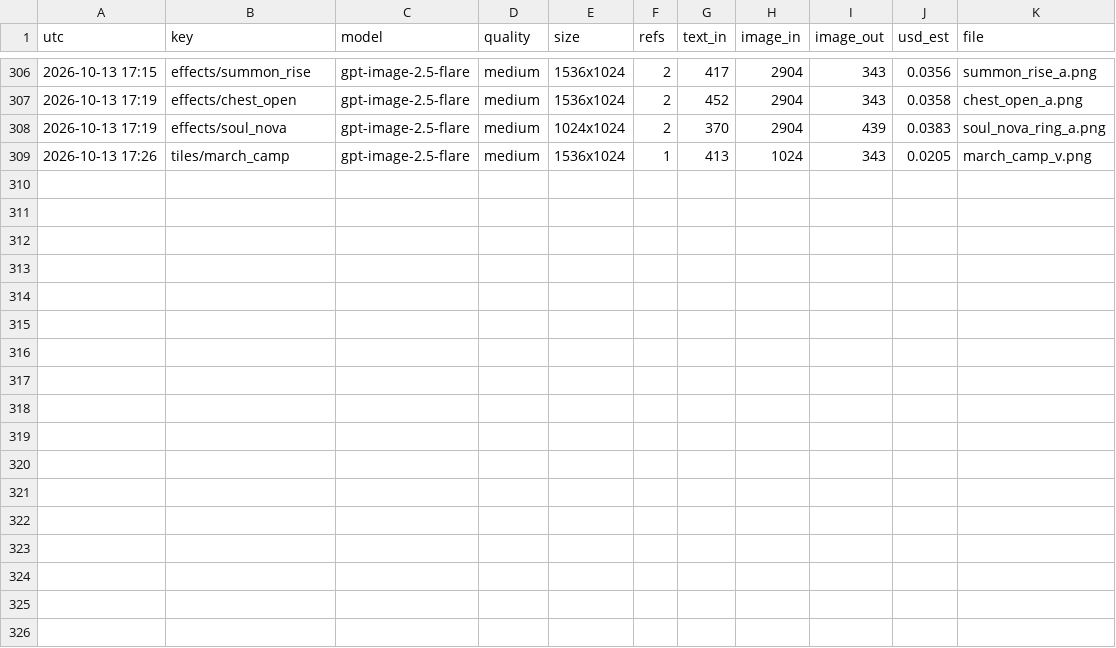
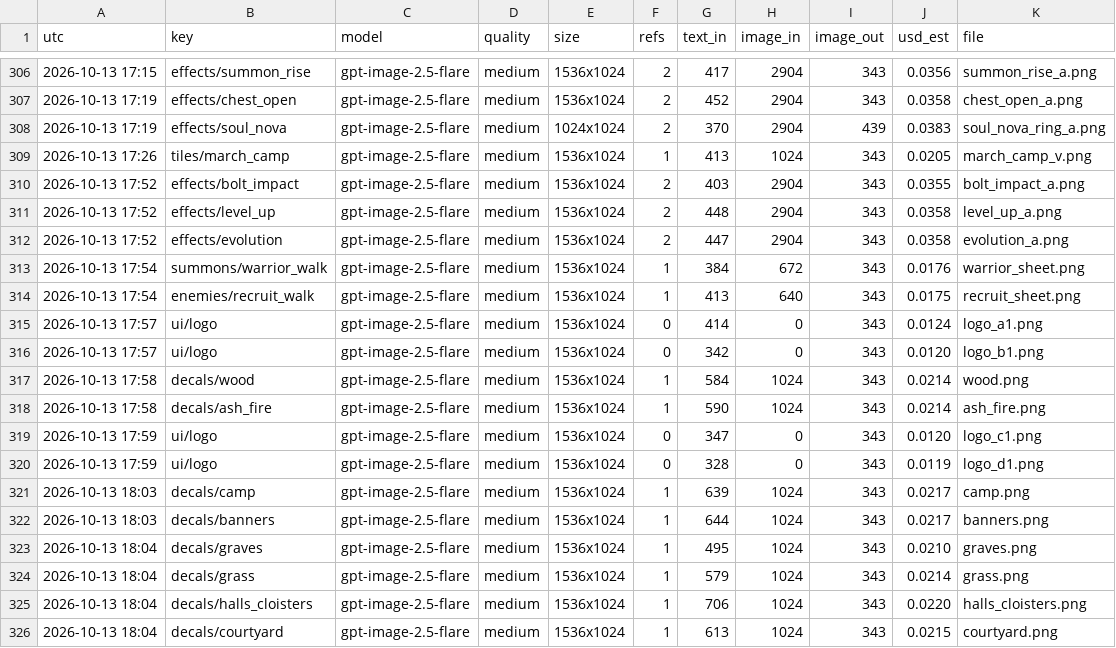
Before and after one commit to Smoketsu/Vampire-Survivors-Clone-Lol, a CSV file: docs/art/generation_ledger.csv, drawn as a sheet; only a part is shown, gaps mark what is left out.

```diff
--- a/docs/art/generation_ledger.csv
+++ b/docs/art/generation_ledger.csv
@@ -309 +309,18 @@ utc,key,model,quality,size,refs,text_in,image_in,image_out,usd_est,file
 2026-10-13 17:26,tiles/march_camp,gpt-image-2.5-flare,medium,1536x1024,1,413,1024,343,0.0205,march_camp_v.png
+2026-10-13 17:52,effects/bolt_impact,gpt-image-2.5-flare,medium,1536x1024,2,403,2904,343,0.0355,bolt_impact_a.png
+2026-10-13 17:52,effects/level_up,gpt-image-2.5-flare,medium,1536x1024,2,448,2904,343,0.0358,level_up_a.png
+2026-10-13 17:52,effects/evolution,gpt-image-2.5-flare,medium,1536x1024,2,447,2904,343,0.0358,evolution_a.png
+2026-10-13 17:54,summons/warrior_walk,gpt-image-2.5-flare,medium,1536x1024,1,384,672,343,0.0176,warrior_sheet.png
+2026-10-13 17:54,enemies/recruit_walk,gpt-image-2.5-flare,medium,1536x1024,1,413,640,343,0.0175,recruit_sheet.png
+2026-10-13 17:57,ui/logo,gpt-image-2.5-flare,medium,1536x1024,0,414,0,343,0.0124,logo_a1.png
+2026-10-13 17:57,ui/logo,gpt-image-2.5-flare,medium,1536x1024,0,342,0,343,0.0120,logo_b1.png
+2026-10-13 17:58,decals/wood,gpt-image-2.5-flare,medium,1536x1024,1,584,1024,343,0.0214,wood.png
+2026-10-13 17:58,decals/ash_fire,gpt-image-2.5-flare,medium,1536x1024,1,590,1024,343,0.0214,ash_fire.png
+2026-10-13 17:59,ui/logo,gpt-image-2.5-flare,medium,1536x1024,0,347,0,343,0.0120,logo_c1.png
+2026-10-13 17:59,ui/logo,gpt-image-2.5-flare,medium,1536x1024,0,328,0,343,0.0119,logo_d1.png
+2026-10-13 18:03,decals/camp,gpt-image-2.5-flare,medium,1536x1024,1,639,1024,343,0.0217,camp.png
+2026-10-13 18:03,decals/banners,gpt-image-2.5-flare,medium,1536x1024,1,644,1024,343,0.0217,banners.png
+2026-10-13 18:04,decals/graves,gpt-image-2.5-flare,medium,1536x1024,1,495,1024,343,0.0210,graves.png
+2026-10-13 18:04,decals/grass,gpt-image-2.5-flare,medium,1536x1024,1,579,1024,343,0.0214,grass.png
+2026-10-13 18:04,decals/halls_cloisters,gpt-image-2.5-flare,medium,1536x1024,1,706,1024,343,0.0220,halls_cloisters.png
+2026-10-13 18:04,decals/courtyard,gpt-image-2.5-flare,medium,1536x1024,1,613,1024,343,0.0215,courtyard.png
```
